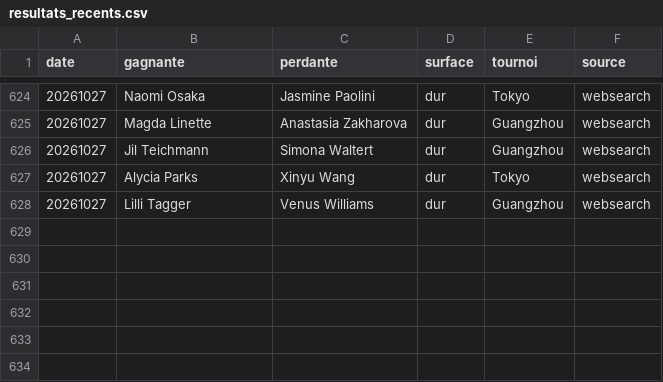
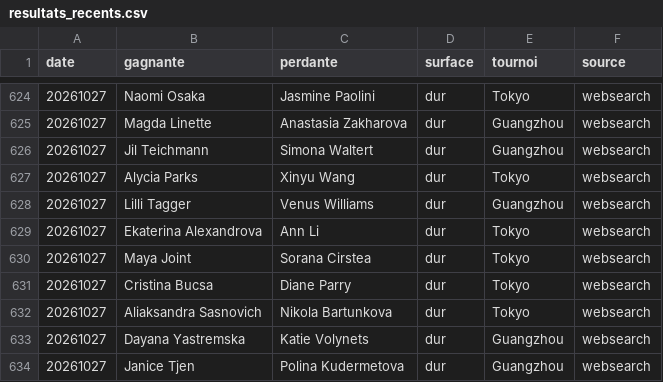
Before and after one commit to lilian93000/Pok-mon-, a CSV file: paris-sportifs/donnees/resultats_recents.csv, drawn as a sheet; only a part is shown, gaps mark what is left out.

```diff
--- a/paris-sportifs/donnees/resultats_recents.csv
+++ b/paris-sportifs/donnees/resultats_recents.csv
@@ -628 +628,7 @@ date,gagnante,perdante,surface,tournoi,source
 20261027,Lilli Tagger,Venus Williams,dur,Guangzhou,websearch
+20261027,Ekaterina Alexandrova,Ann Li,dur,Tokyo,websearch
+20261027,Maya Joint,Sorana Cirstea,dur,Tokyo,websearch
+20261027,Cristina Bucsa,Diane Parry,dur,Tokyo,websearch
+20261027,Aliaksandra Sasnovich,Nikola Bartunkova,dur,Tokyo,websearch
+20261027,Dayana Yastremska,Katie Volynets,dur,Guangzhou,websearch
+20261027,Janice Tjen,Polina Kudermetova,dur,Guangzhou,websearch
```
Also changed, not shown: 1 other file.
